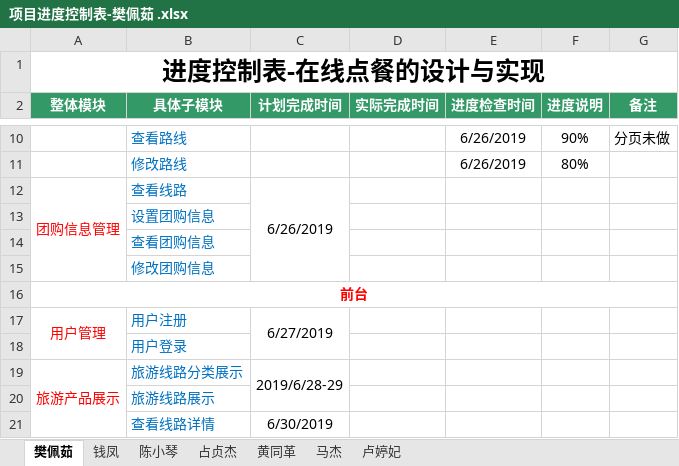
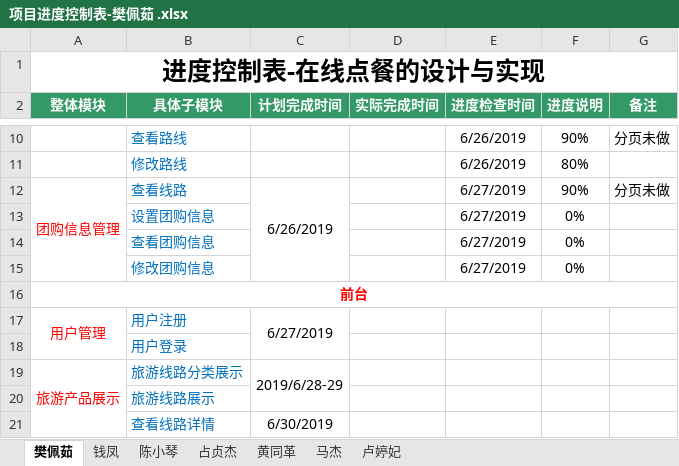
Before and after one commit to hgkj-rj-02/hgkj_02, an Excel workbook: 樊佩茹/项目进度控制表-樊佩茹 .xlsx, sheet 樊佩茹, drawn as a sheet; only a part is shown, gaps mark what is left out; values as stored, in another font and other column widths than the file's, no borders; the diff names each change by its address in the sheet, - before the commit and + after, or states it on an @@ line.

```diff
--- a/樊佩茹/项目进度控制表-樊佩茹 .xlsx (sheet 樊佩茹)
+++ b/樊佩茹/项目进度控制表-樊佩茹 .xlsx (sheet 樊佩茹)
-E12:E15 (进度检查时间): (empty)
+E12:E15 (进度检查时间): 6/27/2019
-F12 (进度说明): (empty)
+F12 (进度说明): 90%
-G12 (备注): (empty)
+G12 (备注): 分页未做
-F13:F15 (进度说明): (empty)
+F13:F15 (进度说明): 0%
```
Also changed, not shown: sheet 卢婷妃.
